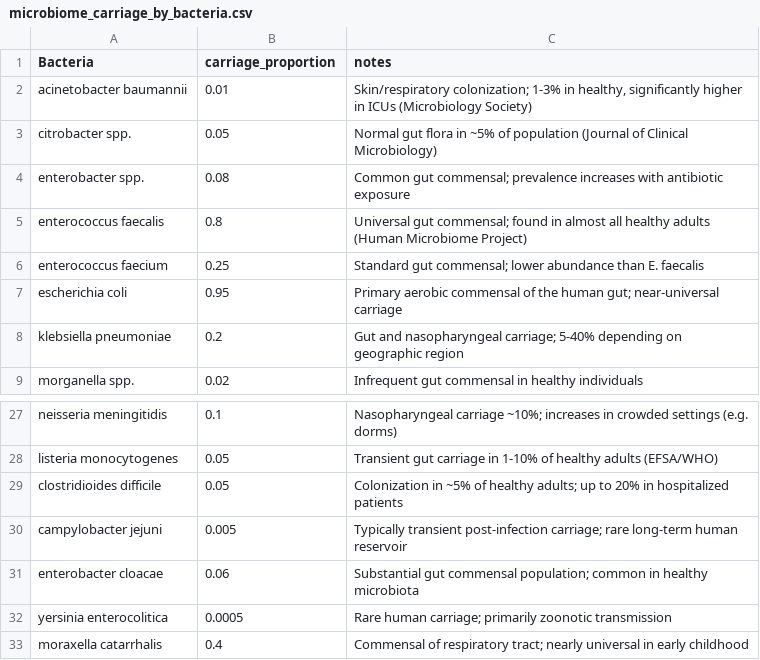
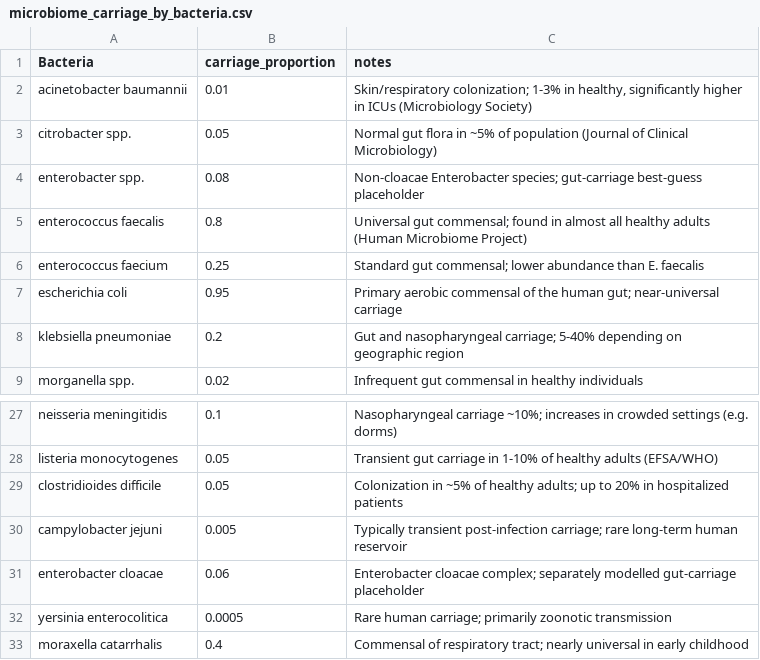
Before and after one commit to UCL/amr, a CSV file: data/microbiome_carriage_by_bacteria.csv, drawn as a sheet; only a part is shown, gaps mark what is left out.

```diff
--- a/data/microbiome_carriage_by_bacteria.csv
+++ b/data/microbiome_carriage_by_bacteria.csv
@@ -3,3 +3,3 @@ acinetobacter baumannii,0.01,"Skin/respiratory colonization; 1-3% in healthy, si
 citrobacter spp.,0.05,"Normal gut flora in ~5% of population (Journal of Clinical Microbiology)"
-enterobacter spp.,0.08,"Common gut commensal; prevalence increases with antibiotic exposure"
+enterobacter spp.,0.08,"Non-cloacae Enterobacter species; gut-carriage best-guess placeholder"
 enterococcus faecalis,0.8,"Universal gut commensal; found in almost all healthy adults (Human Microbiome Project)"
@@ -30,3 +30,3 @@ clostridioides difficile,0.05,"Colonization in ~5% of healthy adults; up to 20%
 campylobacter jejuni,0.005,"Typically transient post-infection carriage; rare long-term human reservoir"
-enterobacter cloacae,0.06,"Substantial gut commensal population; common in healthy microbiota"
+enterobacter cloacae,0.06,"Enterobacter cloacae complex; separately modelled gut-carriage placeholder"
 yersinia enterocolitica,0.0005,"Rare human carriage; primarily zoonotic transmission"
```
Also changed, not shown: data/deaths_by_bacteria.csv, data/infection_incidence_by_bacteria.csv, 2 other files.
